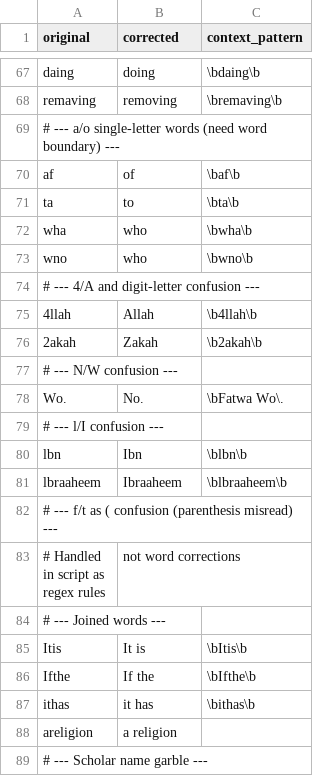
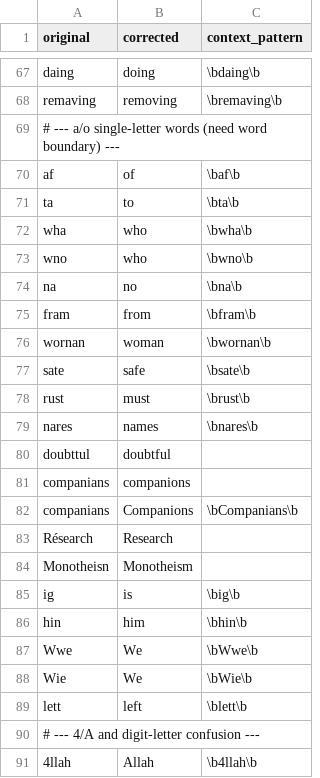
Before and after one commit to ateevsharma2000-stack/MK-Fatawa-Project, a CSV file: scripts/config/word_corrections.csv, drawn as a sheet; only a part is shown, gaps mark what is left out; the shorter side is filled out with more unchanged rows.

```diff
--- a/scripts/config/word_corrections.csv
+++ b/scripts/config/word_corrections.csv
@@ -73,2 +73,18 @@ wha,who,\bwha\b
 wno,who,\bwno\b
+na,no,\bna\b
+fram,from,\bfram\b
+wornan,woman,\bwornan\b
+sate,safe,\bsate\b
+rust,must,\brust\b
+nares,names,\bnares\b
+doubttul,doubtful,
+companians,companions,
+companians,Companions,\bCompanians\b
+Résearch,Research,
+Monotheisn,Monotheism,
+ig,is,\big\b
+hin,him,\bhin\b
+Wwe,We,\bWwe\b
+Wie,We,\bWie\b
+lett,left,\blett\b
 # --- 4/A and digit-letter confusion ---
```
Also changed, not shown: 2 other files.
